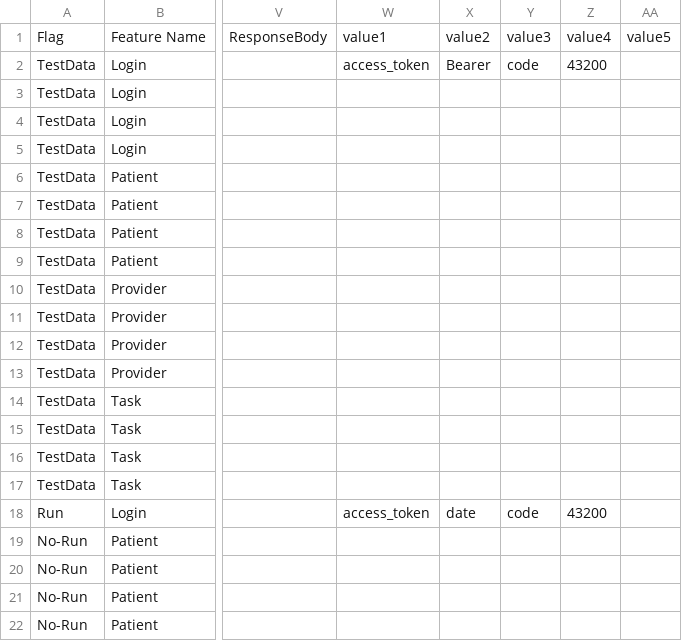
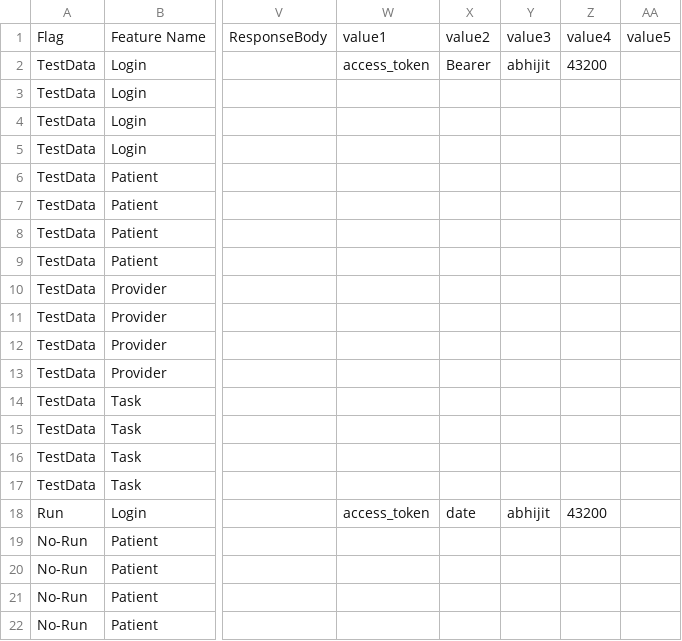
Before and after one commit to abhip09/API-Framework, a CSV file: ExecutioncsvSheet/Input_parameterization_newstyle.csv, drawn as a sheet; only a part is shown, gaps mark what is left out; the diff names each change by its address in the sheet, - before the commit and + after, or states it on an @@ line.

```diff
--- a/ExecutioncsvSheet/Input_parameterization_newstyle.csv
+++ b/ExecutioncsvSheet/Input_parameterization_newstyle.csv
-Y2: code
+Y2: abhijit
-Y18: code
+Y18: abhijit
```
Also changed, not shown: 2 other files.
